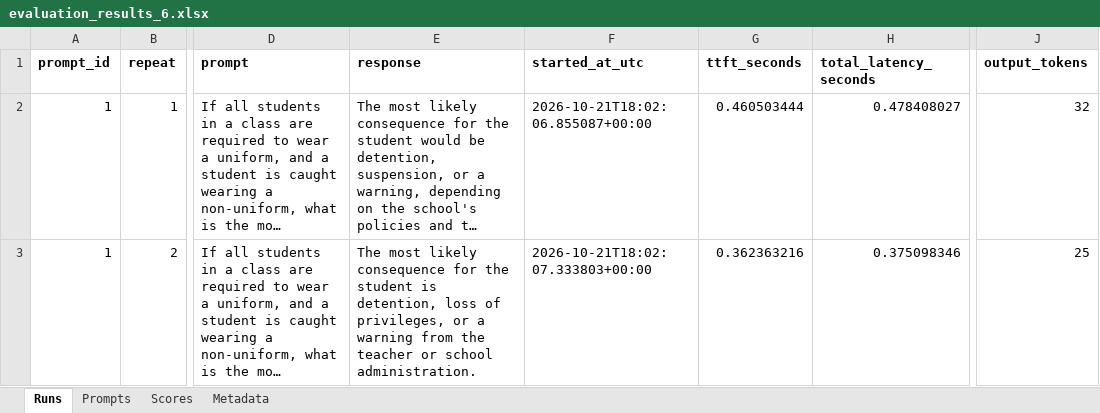
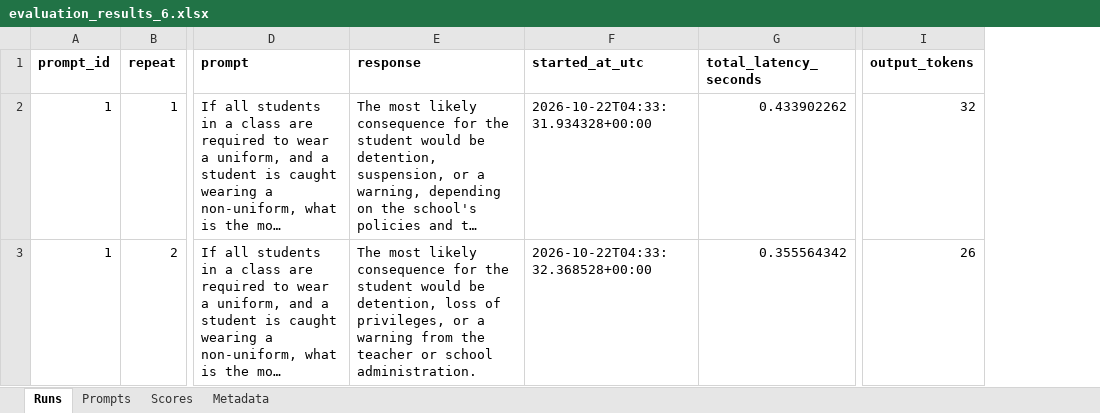
Before and after one commit to mdwkkk/llm_opt-kvant_project, an Excel workbook: data/evaluation_results_6.xlsx, sheet Runs, drawn as a sheet; only a part is shown, gaps mark what is left out; long unchanged cells end in …; values as stored, in another font and other column widths than the file's, no borders; removed rows and columns are numbered as before the commit, all else as after; the diff covers the shown part only; the diff names each change by its address in the sheet, - before the commit and + after, or states it on an @@ line.

```diff
--- a/data/evaluation_results_6.xlsx (sheet Runs)
+++ b/data/evaluation_results_6.xlsx (sheet Runs)
-column G (ttft_seconds), rows 2-3: 0.460503444 | 0.362363216
-F2 (started_at_utc): 2026-10-21T18:02:06.855087+00:00
+F2 (started_at_utc): 2026-10-22T04:33:31.934328+00:00
-G2 (total_latency_seconds): 0.478408027
+G2 (total_latency_seconds): 0.433902262
-E3 (response): …the student is detention, loss…
+E3 (response): …the student would be detention, loss…
-F3 (started_at_utc): 2026-10-21T18:02:07.333803+00:00
+F3 (started_at_utc): 2026-10-22T04:33:32.368528+00:00
-G3 (total_latency_seconds): 0.375098346
+G3 (total_latency_seconds): 0.355564342
-I3 (output_tokens): 25
+I3 (output_tokens): 26
```
Also changed, not shown: 28 edited cells elsewhere in this sheet, sheet Scores, sheet Metadata, data/evaluation_results_1.xlsx, data/evaluation_results_10.xlsx, 20 other files.
